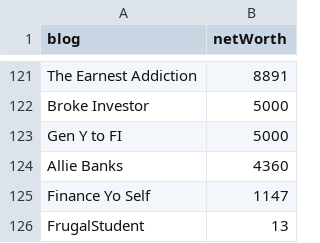
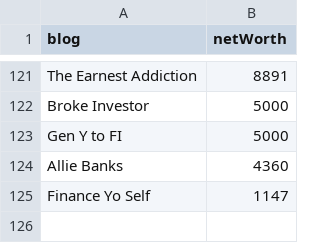
Before and after one commit to ZDBobbitt/Rockstar-Finance-Net-Worths, a CSV file: 20.csv, drawn as a sheet; only a part is shown, gaps mark what is left out; the diff names each change by its address in the sheet, - before the commit and + after, or states it on an @@ line.

Commit message:
Update 20.csv

```diff
--- a/20.csv
+++ b/20.csv
-row 126: FrugalStudent | 13
```
